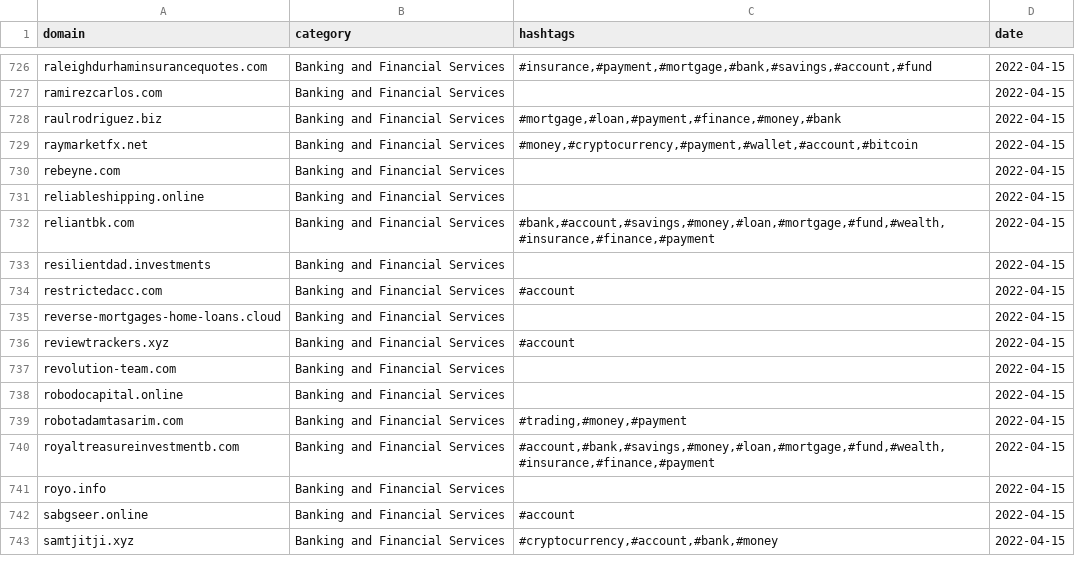
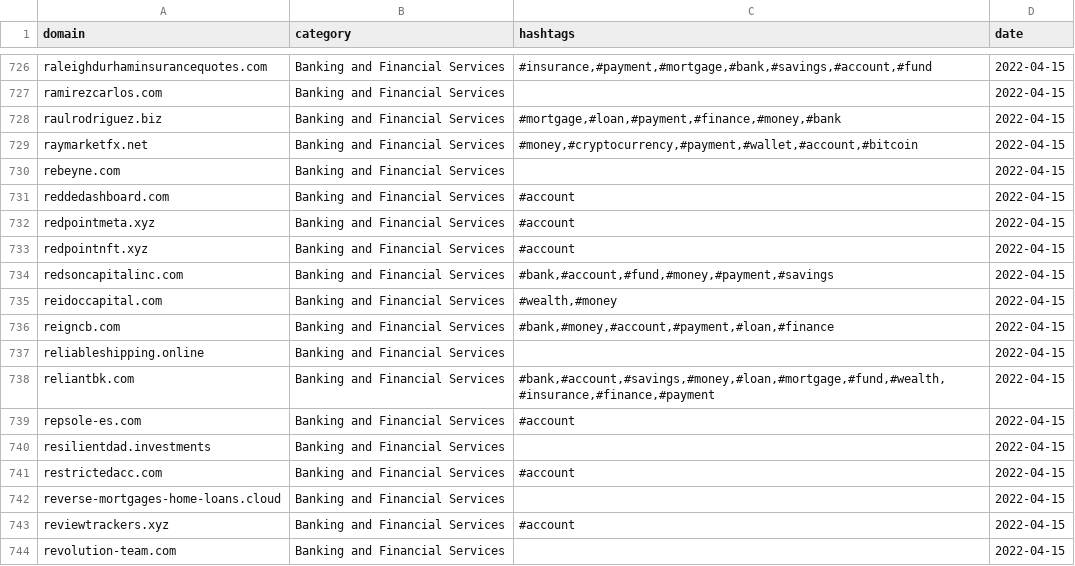
Before and after one commit to defimist/cyberfraud-services-database, a CSV file: 2022_APR/15042022_krdinal_cyberfraud.csv, drawn as a sheet; only a part is shown, gaps mark what is left out; the shorter side is filled out with more unchanged rows; the diff covers the shown part only; the diff names each change by its address in the sheet, - before the commit and + after, or states it on an @@ line.

```diff
--- a/2022_APR/15042022_krdinal_cyberfraud.csv
+++ b/2022_APR/15042022_krdinal_cyberfraud.csv
+row 731: reddedashboard.com | Banking and Financial Services | #account | 2022-04-15
+row 732: redpointmeta.xyz | Banking and Financial Services | #account | 2022-04-15
+row 733: redpointnft.xyz | Banking and Financial Services | #account | 2022-04-15
+row 734: redsoncapitalinc.com | Banking and Financial Services | #bank,#account,#fund,#money,#payment,#savings | 2022-04-15
+row 735: reidoccapital.com | Banking and Financial Services | #wealth,#money | 2022-04-15
+row 736: reigncb.com | Banking and Financial Services | #bank,#money,#account,#payment,#loan,#finance | 2022-04-15
+row 739: repsole-es.com | Banking and Financial Services | #account | 2022-04-15
```
Also changed, not shown: 10 added rows elsewhere in this file, 1 other file.
